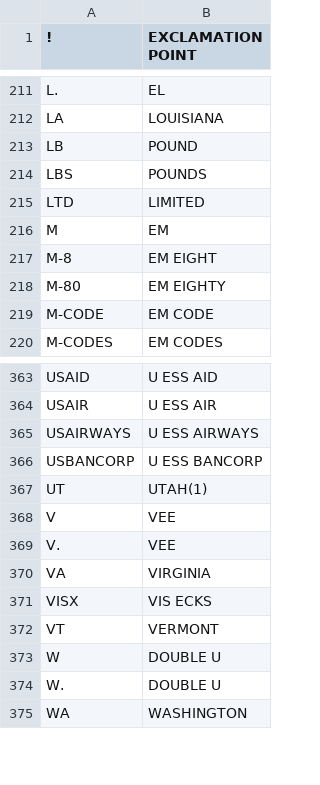
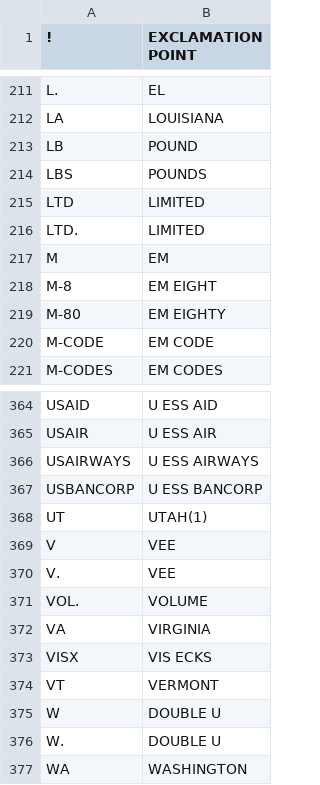
Before and after one commit to JoseLlarena/Britfone, a CSV file: britfone.0.1.0.expansions.csv, drawn as a sheet; only a part is shown, gaps mark what is left out; the diff names each change by its address in the sheet, - before the commit and + after, or states it on an @@ line.

```diff
--- a/britfone.0.1.0.expansions.csv
+++ b/britfone.0.1.0.expansions.csv
+row 216: LTD. | LIMITED
+row 371: VOL. | VOLUME
```
Also changed, not shown: 2 other files.
